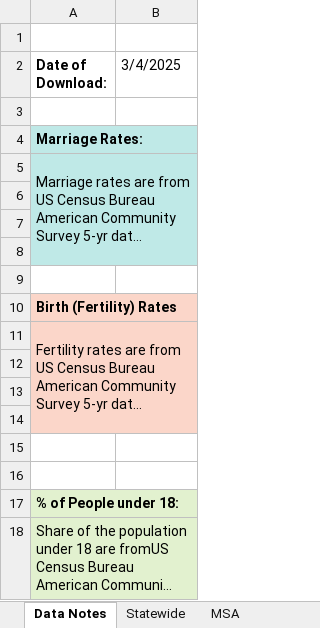
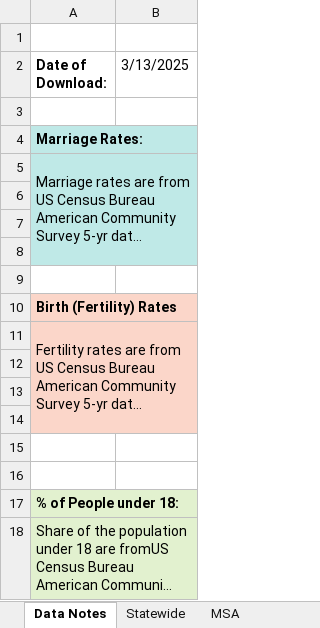
Before and after one commit to psrc/usdot-emphasis-areas, an Excel workbook: data/potential_usdot_emphasis_area_data.xlsx, sheet Data Notes, drawn as a sheet; long unchanged cells end in …; values as stored, in another font and other column widths than the file's, no borders; the diff names each change by its address in the sheet, - before the commit and + after, or states it on an @@ line.

```diff
--- a/data/potential_usdot_emphasis_area_data.xlsx (sheet Data Notes)
+++ b/data/potential_usdot_emphasis_area_data.xlsx (sheet Data Notes)
-B2: 3/4/2025
+B2: 3/13/2025
```
Also changed, not shown: 2 other files.
